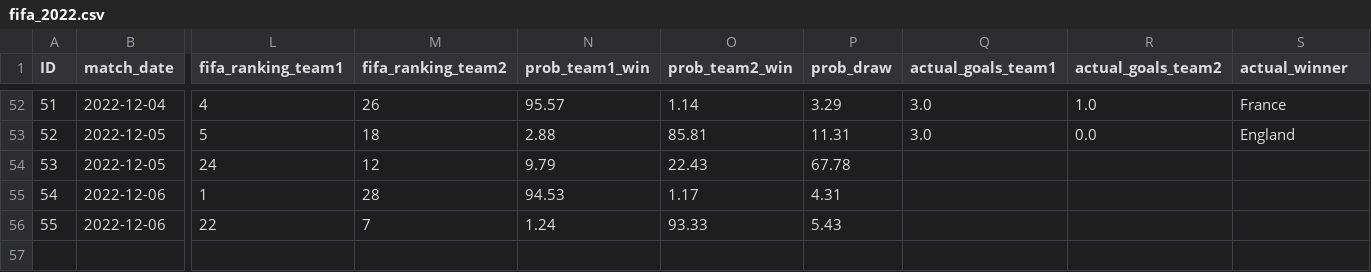
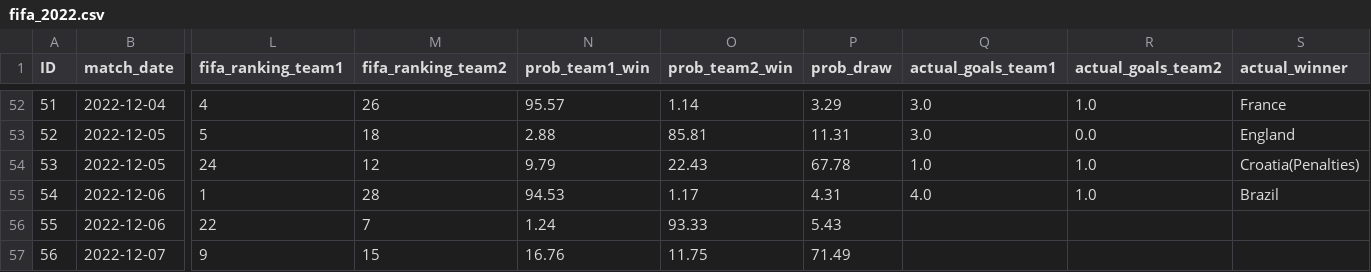
Before and after one commit to pradeepprajan/fifa-2022-predictions, a CSV file: fifa_2022.csv, drawn as a sheet; only a part is shown, gaps mark what is left out; rows hold the shown columns only; the diff names each change by its address in the sheet, - before the commit and + after, or states it on an @@ line.

```diff
--- a/fifa_2022.csv
+++ b/fifa_2022.csv
-Q54 (actual_goals_team1): (empty)
+Q54 (actual_goals_team1): 1.0
-R54:R55 (actual_goals_team2): (empty)
+R54:R55 (actual_goals_team2): 1.0
-S54 (actual_winner): (empty)
+S54 (actual_winner): Croatia(Penalties)
-Q55 (actual_goals_team1): (empty)
+Q55 (actual_goals_team1): 4.0
-S55 (actual_winner): (empty)
+S55 (actual_winner): Brazil
+row 57: 56 | 2022-12-07 | 9 | 15 | 16.76 | 11.75 | 71.49
```
Also changed, not shown: fifa_2022_avg.csv.
